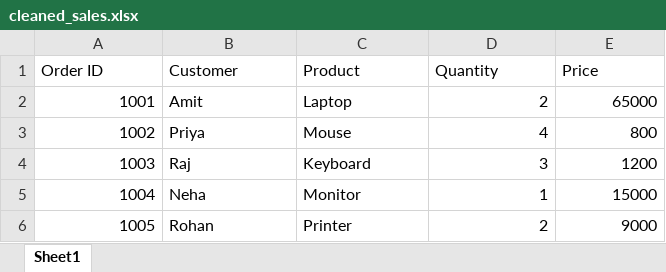
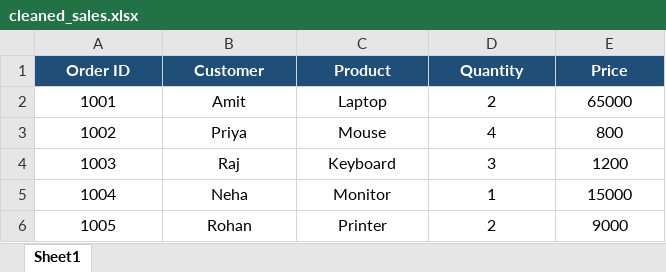
Before and after one commit to YRSevra/Excel-Automation-Suite-Pro, an Excel workbook: output/cleaned_sales.xlsx, sheet Sheet1, drawn as a sheet; values as stored, in another font and other column widths than the file's, no borders; the diff names each change by its address in the sheet, - before the commit and + after, or states it on an @@ line.

Commit message:
Add professional Excel formatting

```diff
--- a/output/cleaned_sales.xlsx (sheet Sheet1)
+++ b/output/cleaned_sales.xlsx (sheet Sheet1)
@@ A1:E1 alignment: left → center, fill: none → #1F4E78, bold: off → on, text colour: black → #FFFFFF @@
-A2:A6 alignment: right
+A2:A6 alignment: center
-B2:C6 alignment: left
+B2:C6 alignment: center
-D2:E6 alignment: right
+D2:E6 alignment: center
```
Also changed, not shown: 2 other files.
